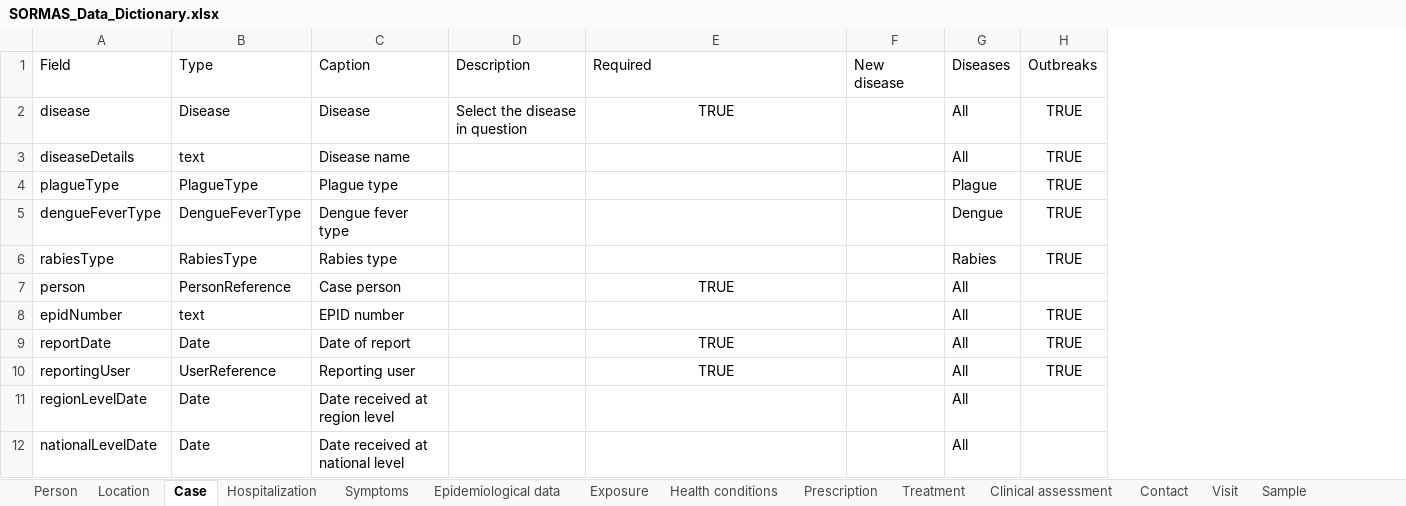
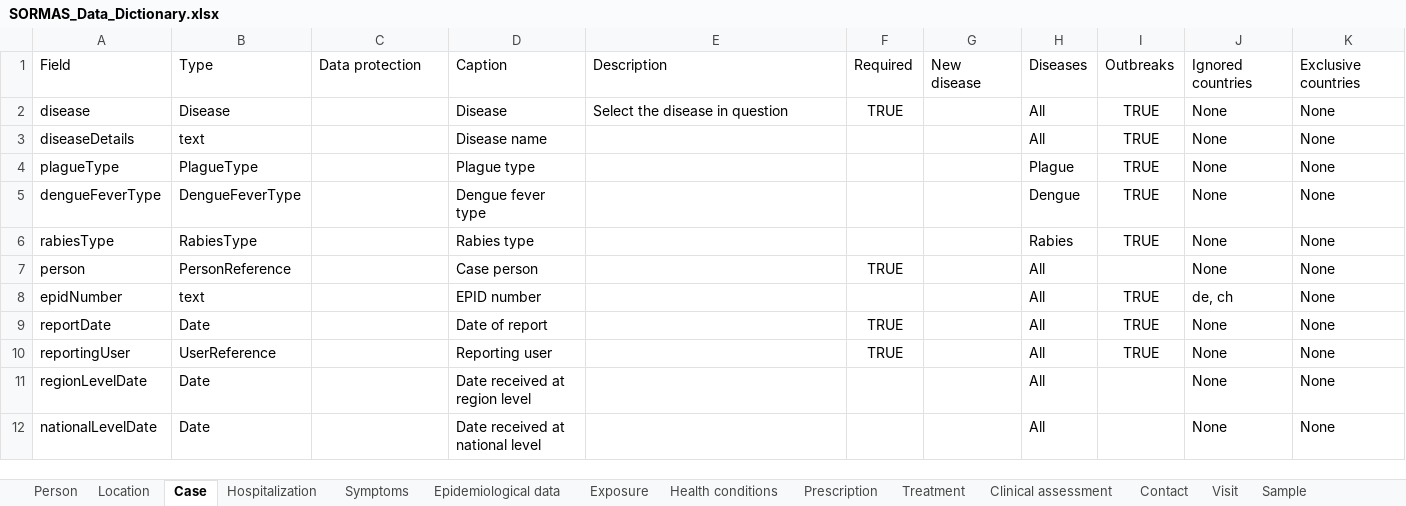
Before and after one commit to omoluabidotcom/APMIS-Project, an Excel workbook: sormas-api/src/main/resources/doc/SORMAS_Data_Dictionary.xlsx, sheet Case, drawn as a sheet; only a part is shown; values as stored, in another font and other column widths than the file's, no borders; table styles not drawn; the diff covers the shown part only; the diff names each change by its address in the sheet, - before the commit and + after, or states it on an @@ line.

Commit message:
#3900 - Extend the data dictionary with a column on personal/sensitive information

```diff
--- a/sormas-api/src/main/resources/doc/SORMAS_Data_Dictionary.xlsx (sheet Case)
+++ b/sormas-api/src/main/resources/doc/SORMAS_Data_Dictionary.xlsx (sheet Case)
+column F, rows 1-10: Required | TRUE |  |  |  |  | TRUE |  | TRUE | TRUE
+column J, rows 1-12: Ignored countries | None | None | None | None | None | None | de, ch | None | None | None | None
+column K, rows 1-12: Exclusive countries | None | None | None | None | None | None | None | None | None | None | None
-C1: Caption
+C1: Data protection
-D1: Description
+D1: Caption
-E1: Required
+E1: Description
-C2: Disease
+C2: (empty)
-D2: Select the disease in question
+D2: Disease
-E2: TRUE
+E2: Select the disease in question
-E2 alignment: center
+E2 alignment: left
-C3: Disease name
+C3: (empty)
-D3: (empty)
+D3: Disease name
-C4: Plague type
+C4: (empty)
-D4: (empty)
+D4: Plague type
-C5: Dengue fever type
+C5: (empty)
-D5: (empty)
+D5: Dengue fever type
-C6: Rabies type
+C6: (empty)
-D6: (empty)
+D6: Rabies type
-C7: Case person
+C7: (empty)
-D7: (empty)
+D7: Case person
-E7: TRUE
+E7: (empty)
-C8: EPID number
+C8: (empty)
-D8: (empty)
+D8: EPID number
-C9: Date of report
+C9: (empty)
-D9: (empty)
+D9: Date of report
-E9:E10: TRUE
+E9:E10: (empty)
-C10: Reporting user
+C10: (empty)
-D10: (empty)
+D10: Reporting user
-C11: Date received at region level
+C11: (empty)
-D11: (empty)
+D11: Date received at region level
-C12: Date received at national level
+C12: (empty)
-D12: (empty)
+D12: Date received at national level
```
Also changed, not shown: 193 edited cells and cell formats elsewhere in this sheet, sheet Contact, sheet Person, sheet Exposure, sheet Event, sheet Sample, sheet Pathogen test, 18 more sheets, 1 other file.
